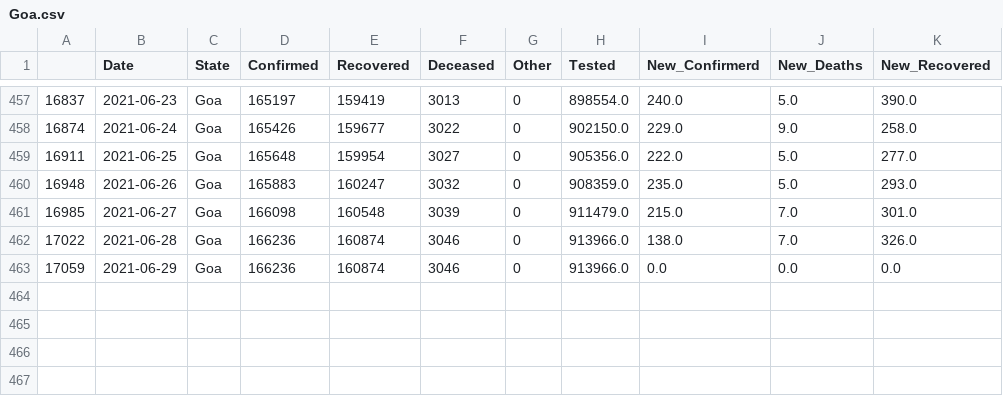
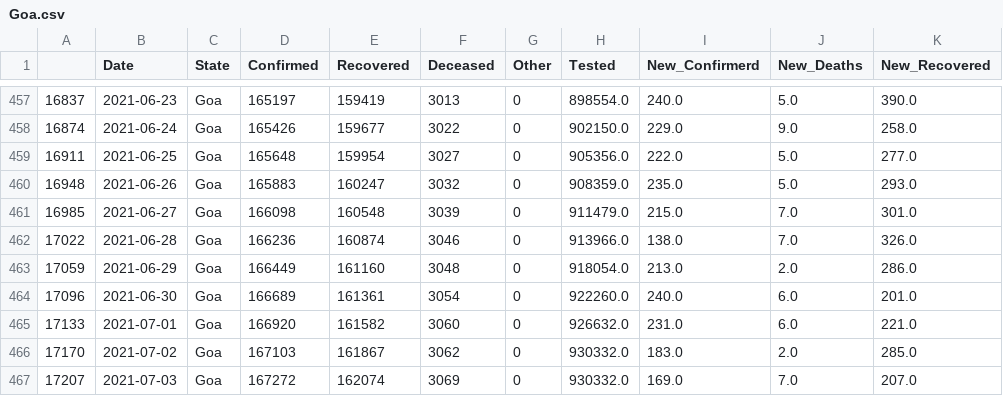
Before and after one commit to sureshkuc/Data-Science-in-Life-Science-Project, a CSV file: Indian-States-Covid19-Datasets/Goa.csv, drawn as a sheet; only a part is shown, gaps mark what is left out.

Commit message:
committing files

```diff
--- a/Indian-States-Covid19-Datasets/Goa.csv
+++ b/Indian-States-Covid19-Datasets/Goa.csv
@@ -462,2 +462,6 @@
 17022,2021-06-28,Goa,166236,160874,3046,0,913966.0,138.0,7.0,326.0
-17059,2021-06-29,Goa,166236,160874,3046,0,913966.0,0.0,0.0,0.0
+17059,2021-06-29,Goa,166449,161160,3048,0,918054.0,213.0,2.0,286.0
+17096,2021-06-30,Goa,166689,161361,3054,0,922260.0,240.0,6.0,201.0
+17133,2021-07-01,Goa,166920,161582,3060,0,926632.0,231.0,6.0,221.0
+17170,2021-07-02,Goa,167103,161867,3062,0,930332.0,183.0,2.0,285.0
+17207,2021-07-03,Goa,167272,162074,3069,0,930332.0,169.0,7.0,207.0
```
